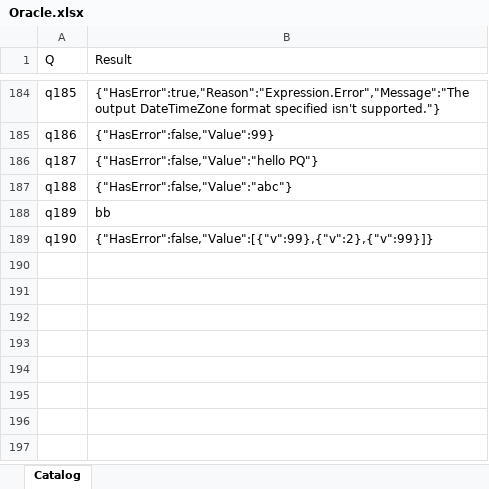
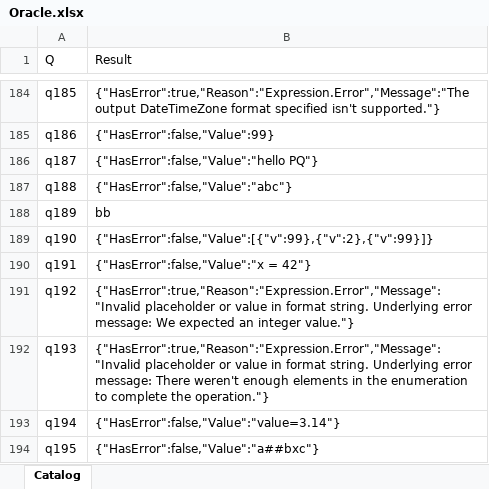
Before and after one commit to lawless-m/MrsFlow, an Excel workbook: Oracle/Oracle.xlsx, sheet Catalog, drawn as a sheet; only a part is shown, gaps mark what is left out; values as stored, in another font and other column widths than the file's, no borders; table styles not drawn; the diff names each change by its address in the sheet, - before the commit and + after, or states it on an @@ line.

Commit message:
Oracle: q191-q195 — Text.Format (3/5 byte-exact)
Per-case:
- q191 numbered list "#{0} = #{1}" + {"x",42}: both "x = 42" ✅
- q192 named record "#{name}" + [name="world"]: mrsflow "Hello, world!"
  vs PQ error "Invalid placeholder ... expected integer". So PQ
  REJECTS named placeholders — only numeric indices. Mrsflow is more
  capable here; another mrsflow-superset divergence.
- q193 missing arg: both error; different messages.
- q194 number arg "value=#{0}" + {3.14}: both "value=3.14" ✅
- q195 "##" escape (assumed): both "a##bxc" ✅ — neither escapes ##,
  it's kept literal.

Both engines now agree on numbered, number-arg, and literal-## cases.
Real finding: PQ docs imply named placeholders work but PQ rejects
them; mrsflow's named-placeholder support is a superset.

```diff
--- a/Oracle/Oracle.xlsx (sheet Catalog)
+++ b/Oracle/Oracle.xlsx (sheet Catalog)
+row 190: q191 | {"HasError":false,"Value":"x = 42"}
+row 191: q192 | {"HasError":true,"Reason":"Expression.Error","Message":"Invalid placeholder or value in format string. Underlying error message: We expected an integer value."}
+row 192: q193 | {"HasError":true,"Reason":"Expression.Error","Message":"Invalid placeholder or value in format string. Underlying error message: There weren't enough elements in the enumeration to complete the operation."}
+row 193: q194 | {"HasError":false,"Value":"value=3.14"}
+row 194: q195 | {"HasError":false,"Value":"a##bxc"}
```
Also changed, not shown: 16 other files.
